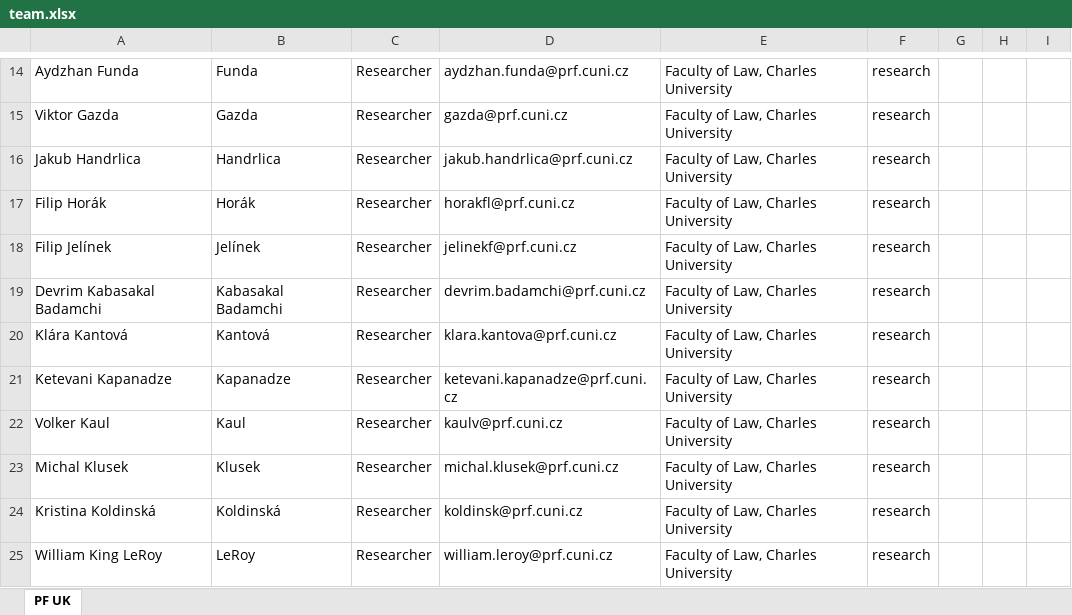
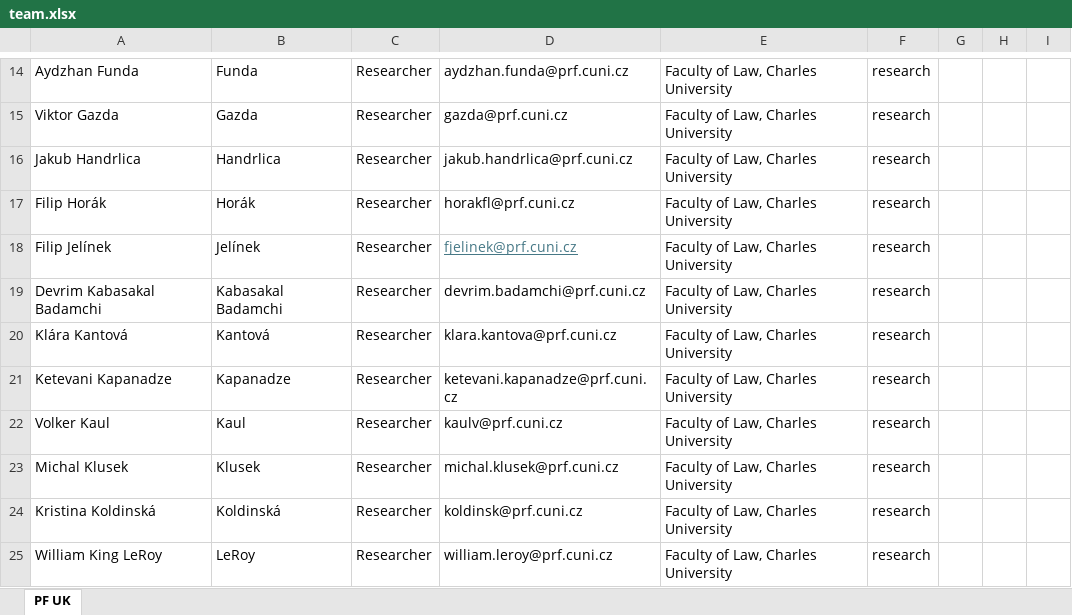
Before and after one commit to kpp-sketch/cios_website, an Excel workbook: public/team.xlsx, sheet PF UK, drawn as a sheet; only a part is shown, gaps mark what is left out; values as stored, in another font and other column widths than the file's, no borders; the diff names each change by its address in the sheet, - before the commit and + after, or states it on an @@ line.

Commit message:
Add files via upload

```diff
--- a/public/team.xlsx (sheet PF UK)
+++ b/public/team.xlsx (sheet PF UK)
-D18: jelinekf@prf.cuni.cz
+D18: fjelinek@prf.cuni.cz
@@ D18 underline: off → on, text colour: black → #467886 @@
```
